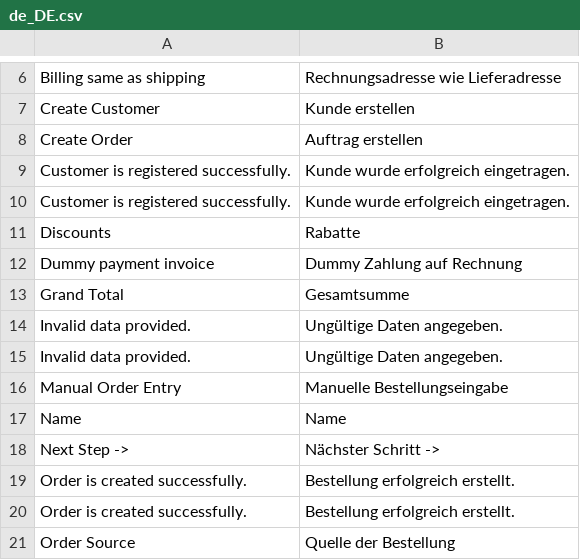
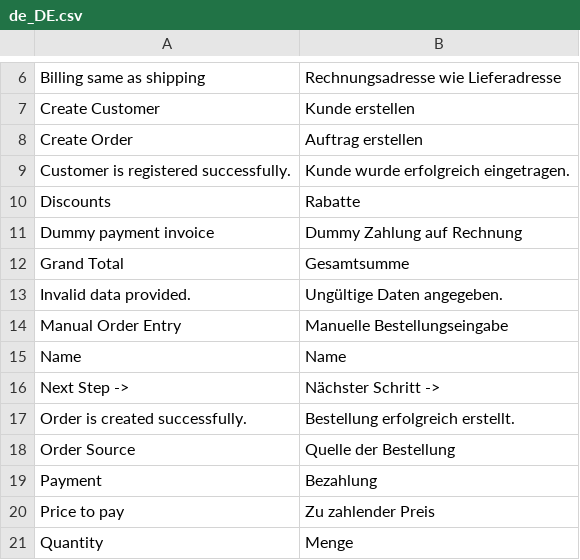
Before and after one commit to spryker/manual-order-entry-gui, a CSV file: data/translation/Zed/de_DE.csv, drawn as a sheet; only a part is shown, gaps mark what is left out; the shorter side is filled out with more unchanged rows.

Commit message:
Update Zed translations

```diff
--- a/data/translation/Zed/de_DE.csv
+++ b/data/translation/Zed/de_DE.csv
@@ -9,3 +9,2 @@
 "Customer is registered successfully.","Kunde wurde erfolgreich eingetragen."
-"Customer is registered successfully.","Kunde wurde erfolgreich eingetragen."
 Discounts,Rabatte
@@ -14,3 +13,2 @@ Discounts,Rabatte
 "Invalid data provided.","Ungültige Daten angegeben."
-"Invalid data provided.","Ungültige Daten angegeben."
 "Manual Order Entry","Manuelle Bestellungseingabe"
@@ -18,3 +16,2 @@ Name,Name
 "Next Step ->","Nächster Schritt ->"
-"Order is created successfully.","Bestellung erfolgreich erstellt."
 "Order is created successfully.","Bestellung erfolgreich erstellt."
```
Also changed, not shown: data/translation/Zed/en_US.csv.
